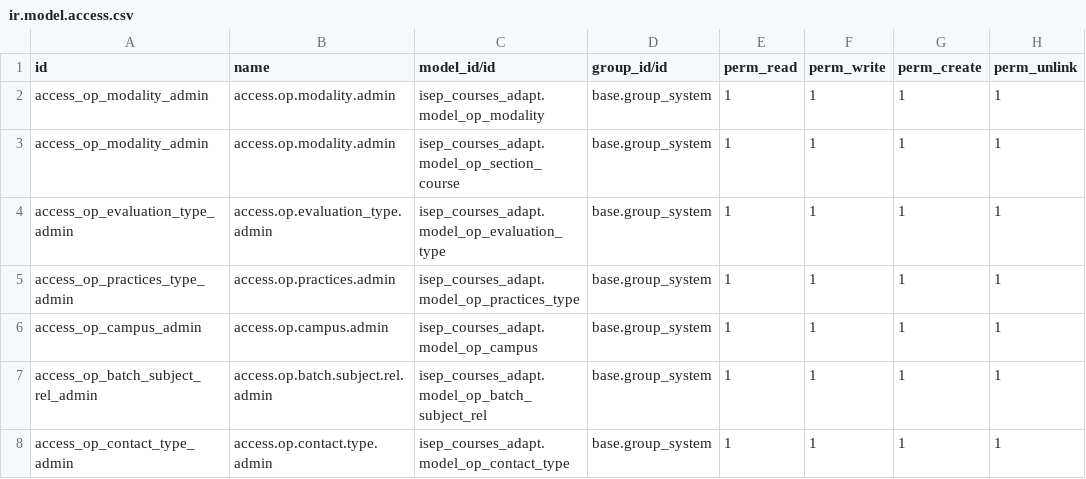
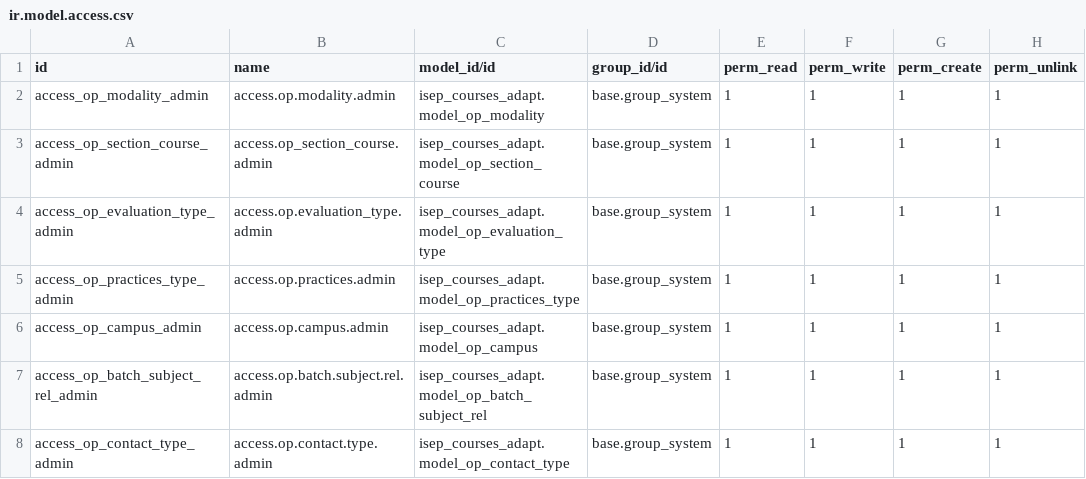
Before and after one commit to jhomson-isep/Python_test, a CSV file: isep_courses_adapt/security/ir.model.access.csv, drawn as a sheet; only a part is shown.

```diff
--- a/isep_courses_adapt/security/ir.model.access.csv
+++ b/isep_courses_adapt/security/ir.model.access.csv
@@ -2,3 +2,3 @@ id,name,model_id/id,group_id/id,perm_read,perm_write,perm_create,perm_unlink
 access_op_modality_admin,access.op.modality.admin,isep_courses_adapt.model_op_modality,base.group_system,1,1,1,1
-access_op_modality_admin,access.op.modality.admin,isep_courses_adapt.model_op_section_course,base.group_system,1,1,1,1
+access_op_section_course_admin,access.op_section_course.admin,isep_courses_adapt.model_op_section_course,base.group_system,1,1,1,1
 access_op_evaluation_type_admin,access.op.evaluation_type.admin,isep_courses_adapt.model_op_evaluation_type,base.group_system,1,1,1,1
```
Also changed, not shown: 2 other files.
